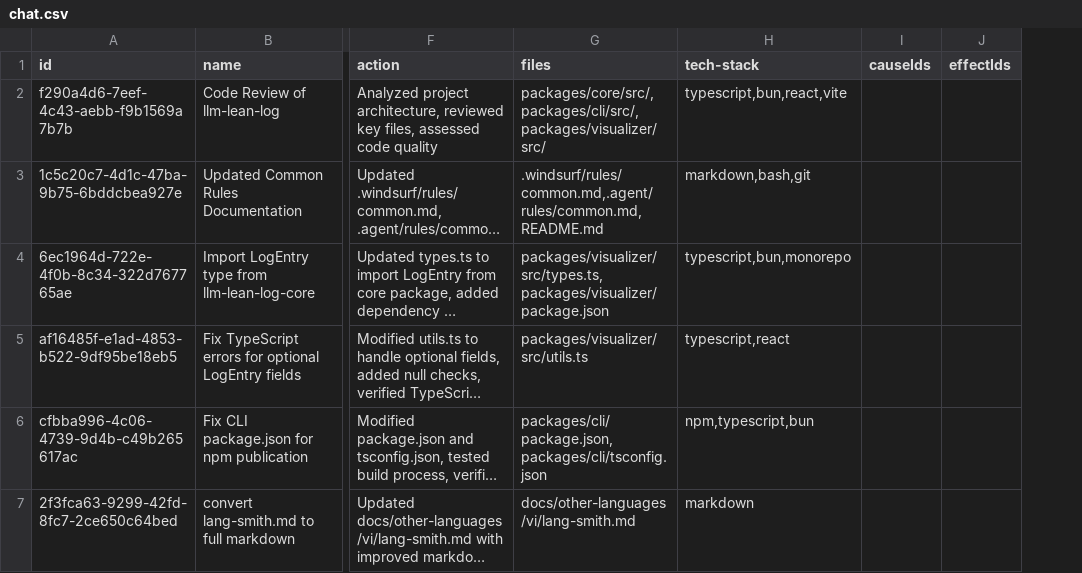
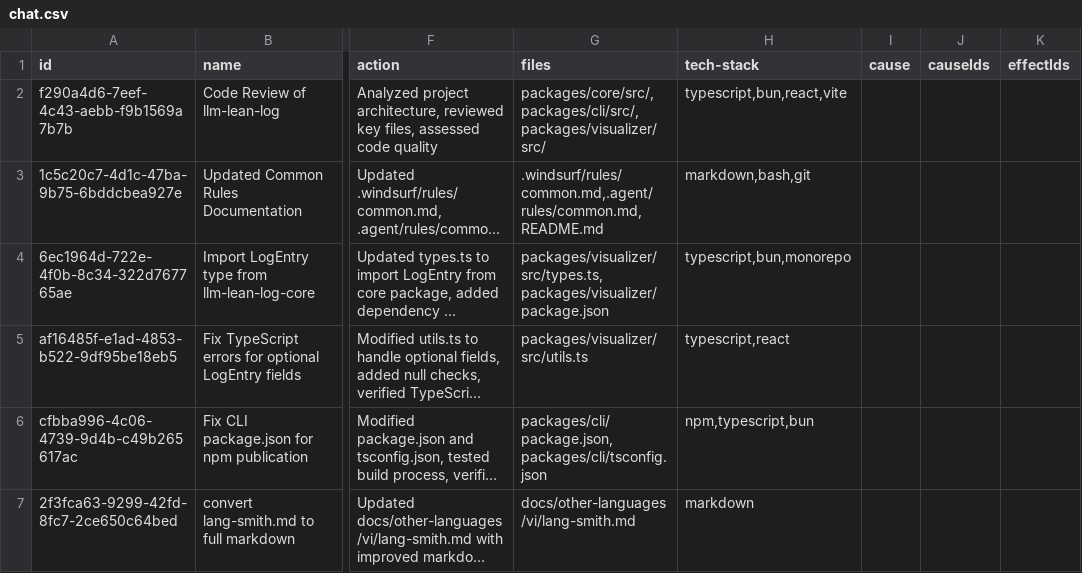
Before and after one commit to loclv/llm-lean-log, a CSV file: logs/chat.csv, drawn as a sheet; only a part is shown, gaps mark what is left out; long unchanged cells end in …; the diff covers the shown part only; the diff names each change by its address in the sheet, - before the commit and + after, or states it on an @@ line.

```diff
--- a/logs/chat.csv
+++ b/logs/chat.csv
+column I (cause), empty
```
Also changed, not shown: 2 added rows elsewhere in this file, 4 other files.
